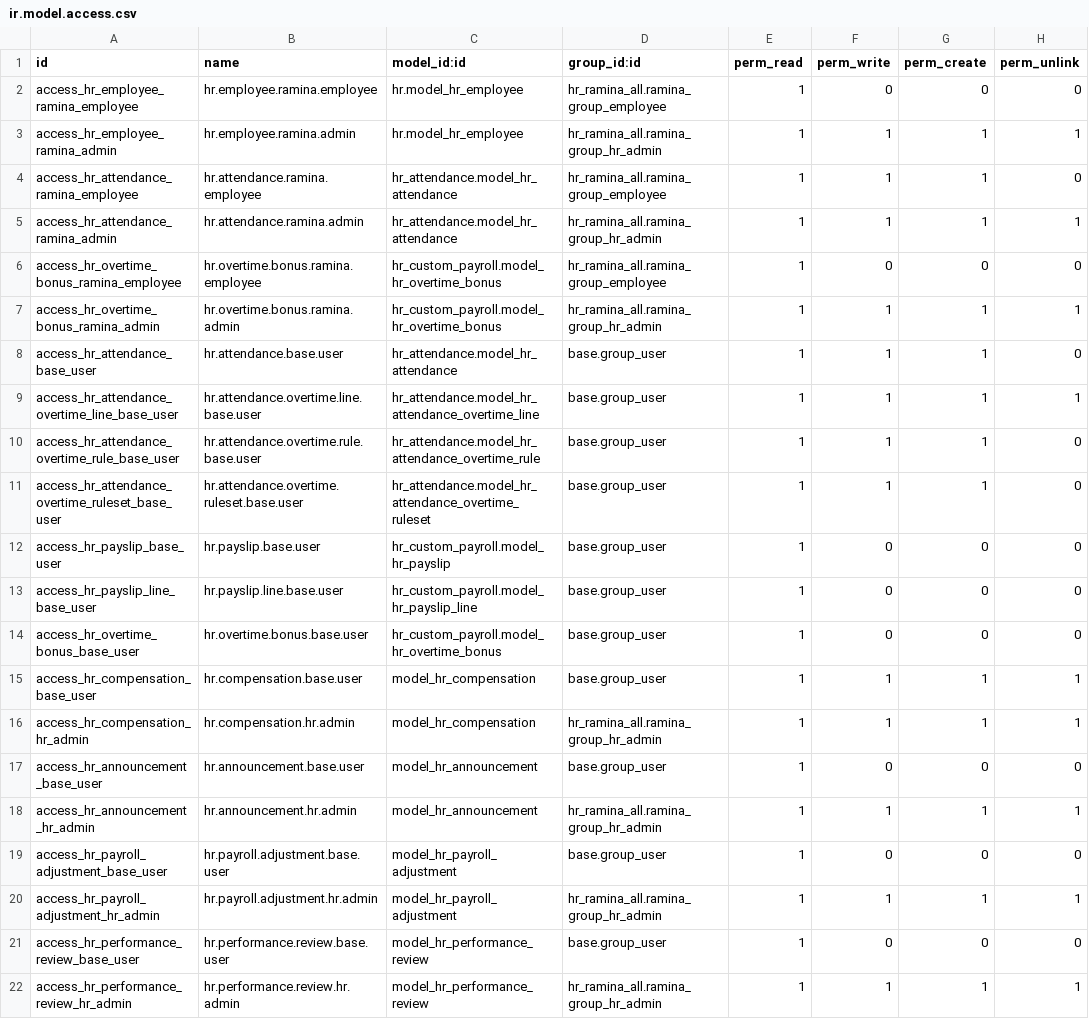
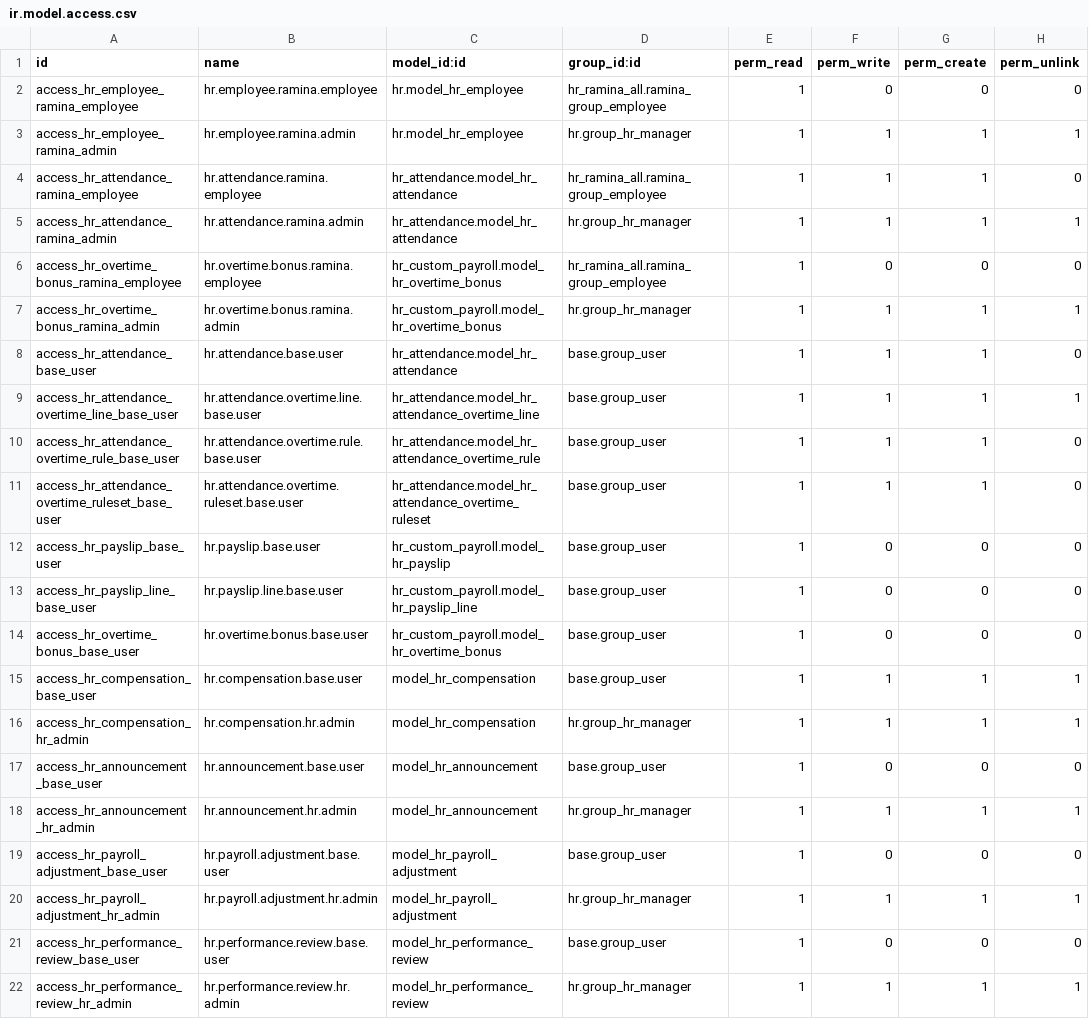
Before and after one commit to Enzakyu/Ramina, a CSV file: odoo_modules/hr_ramina_all/security/ir.model.access.csv, drawn as a sheet.

```diff
--- a/odoo_modules/hr_ramina_all/security/ir.model.access.csv
+++ b/odoo_modules/hr_ramina_all/security/ir.model.access.csv
@@ -2,7 +2,7 @@ id,name,model_id:id,group_id:id,perm_read,perm_write,perm_create,perm_unlink
 access_hr_employee_ramina_employee,hr.employee.ramina.employee,hr.model_hr_employee,hr_ramina_all.ramina_group_employee,1,0,0,0
-access_hr_employee_ramina_admin,hr.employee.ramina.admin,hr.model_hr_employee,hr_ramina_all.ramina_group_hr_admin,1,1,1,1
+access_hr_employee_ramina_admin,hr.employee.ramina.admin,hr.model_hr_employee,hr.group_hr_manager,1,1,1,1
 access_hr_attendance_ramina_employee,hr.attendance.ramina.employee,hr_attendance.model_hr_attendance,hr_ramina_all.ramina_group_employee,1,1,1,0
-access_hr_attendance_ramina_admin,hr.attendance.ramina.admin,hr_attendance.model_hr_attendance,hr_ramina_all.ramina_group_hr_admin,1,1,1,1
+access_hr_attendance_ramina_admin,hr.attendance.ramina.admin,hr_attendance.model_hr_attendance,hr.group_hr_manager,1,1,1,1
 access_hr_overtime_bonus_ramina_employee,hr.overtime.bonus.ramina.employee,hr_custom_payroll.model_hr_overtime_bonus,hr_ramina_all.ramina_group_employee,1,0,0,0
-access_hr_overtime_bonus_ramina_admin,hr.overtime.bonus.ramina.admin,hr_custom_payroll.model_hr_overtime_bonus,hr_ramina_all.ramina_group_hr_admin,1,1,1,1
+access_hr_overtime_bonus_ramina_admin,hr.overtime.bonus.ramina.admin,hr_custom_payroll.model_hr_overtime_bonus,hr.group_hr_manager,1,1,1,1
 access_hr_attendance_base_user,hr.attendance.base.user,hr_attendance.model_hr_attendance,base.group_user,1,1,1,0
@@ -15,8 +15,8 @@ access_hr_overtime_bonus_base_user,hr.overtime.bonus.base.user,hr_custom_payroll
 access_hr_compensation_base_user,hr.compensation.base.user,model_hr_compensation,base.group_user,1,1,1,1
-access_hr_compensation_hr_admin,hr.compensation.hr.admin,model_hr_compensation,hr_ramina_all.ramina_group_hr_admin,1,1,1,1
+access_hr_compensation_hr_admin,hr.compensation.hr.admin,model_hr_compensation,hr.group_hr_manager,1,1,1,1
 access_hr_announcement_base_user,hr.announcement.base.user,model_hr_announcement,base.group_user,1,0,0,0
-access_hr_announcement_hr_admin,hr.announcement.hr.admin,model_hr_announcement,hr_ramina_all.ramina_group_hr_admin,1,1,1,1
+access_hr_announcement_hr_admin,hr.announcement.hr.admin,model_hr_announcement,hr.group_hr_manager,1,1,1,1
 access_hr_payroll_adjustment_base_user,hr.payroll.adjustment.base.user,model_hr_payroll_adjustment,base.group_user,1,0,0,0
-access_hr_payroll_adjustment_hr_admin,hr.payroll.adjustment.hr.admin,model_hr_payroll_adjustment,hr_ramina_all.ramina_group_hr_admin,1,1,1,1
+access_hr_payroll_adjustment_hr_admin,hr.payroll.adjustment.hr.admin,model_hr_payroll_adjustment,hr.group_hr_manager,1,1,1,1
 access_hr_performance_review_base_user,hr.performance.review.base.user,model_hr_performance_review,base.group_user,1,0,0,0
-access_hr_performance_review_hr_admin,hr.performance.review.hr.admin,model_hr_performance_review,hr_ramina_all.ramina_group_hr_admin,1,1,1,1
+access_hr_performance_review_hr_admin,hr.performance.review.hr.admin,model_hr_performance_review,hr.group_hr_manager,1,1,1,1
```
Also changed, not shown: 3 other files.
